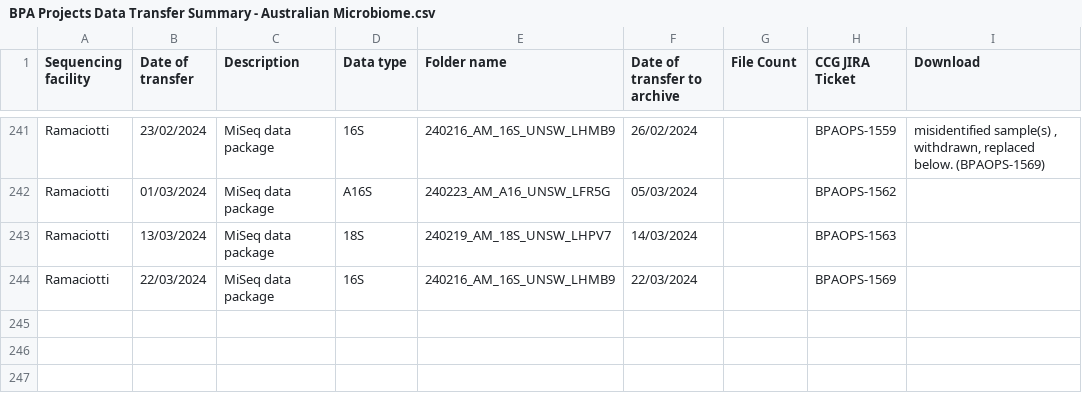
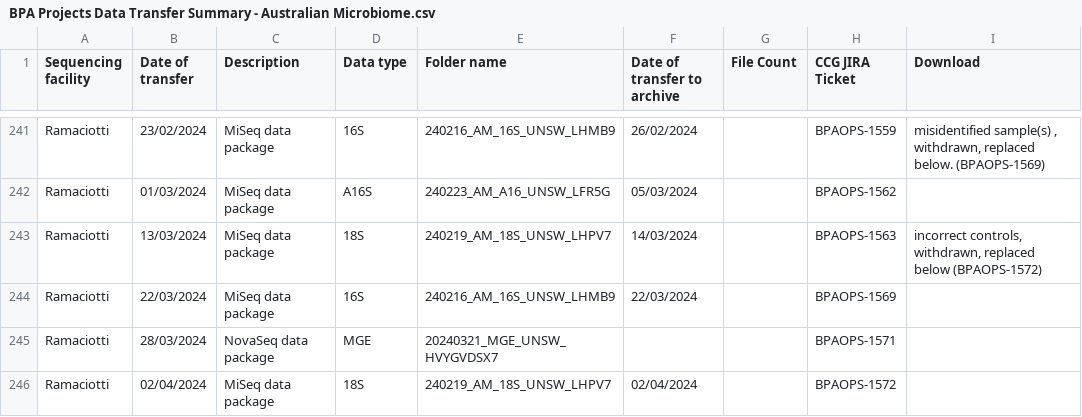
Before and after one commit to BioplatformsAustralia/bpa-ingest, a CSV file: track-metadata/google-drive/BPA Projects Data Transfer Summary - Australian Microbiome.csv, drawn as a sheet; only a part is shown, gaps mark what is left out.

Commit message:
BPAOPS-1572 - Reingest LHPV7 for AM

```diff
--- a/track-metadata/google-drive/BPA Projects Data Transfer Summary - Australian Microbiome.csv
+++ b/track-metadata/google-drive/BPA Projects Data Transfer Summary - Australian Microbiome.csv
@@ -242,3 +242,5 @@ Ramaciotti,23/02/2024,MiSeq data package,16S,240216_AM_16S_UNSW_LHMB9,26/02/2024
 Ramaciotti,01/03/2024,MiSeq data package,A16S,240223_AM_A16_UNSW_LFR5G,05/03/2024,,BPAOPS-1562,
-Ramaciotti,13/03/2024,MiSeq data package,18S,240219_AM_18S_UNSW_LHPV7,14/03/2024,,BPAOPS-1563,
+Ramaciotti,13/03/2024,MiSeq data package,18S,240219_AM_18S_UNSW_LHPV7,14/03/2024,,BPAOPS-1563,"incorrect controls, withdrawn, replaced below (BPAOPS-1572)"
 Ramaciotti,22/03/2024,MiSeq data package,16S,240216_AM_16S_UNSW_LHMB9,22/03/2024,,BPAOPS-1569,
+Ramaciotti,28/03/2024,NovaSeq data package,MGE,20240321_MGE_UNSW_HVYGVDSX7,,,BPAOPS-1571,
+Ramaciotti,02/04/2024,MiSeq data package ,18S,240219_AM_18S_UNSW_LHPV7,02/04/2024,,BPAOPS-1572,
```
